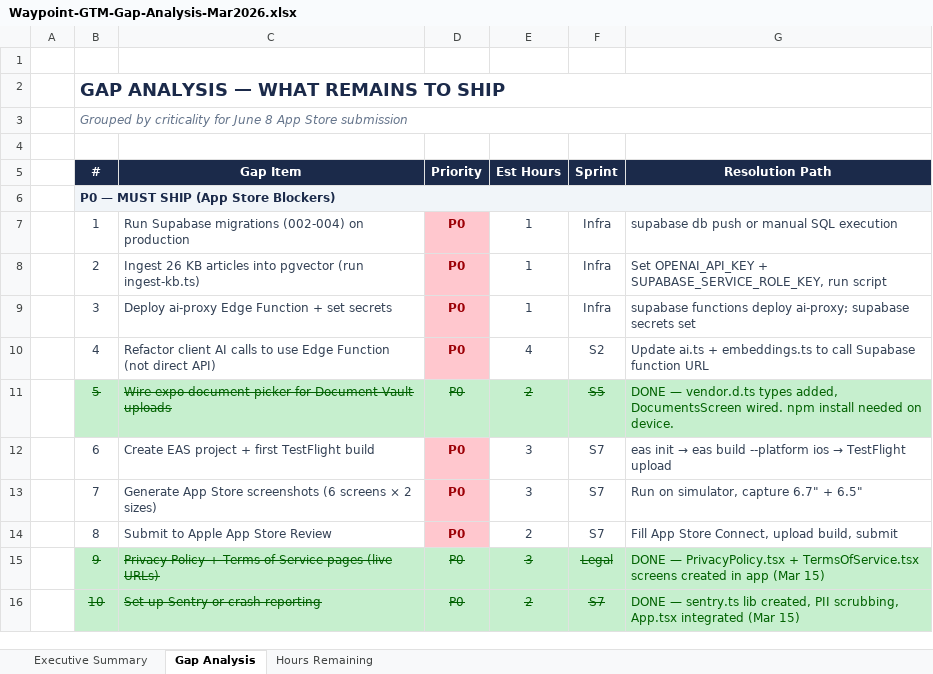
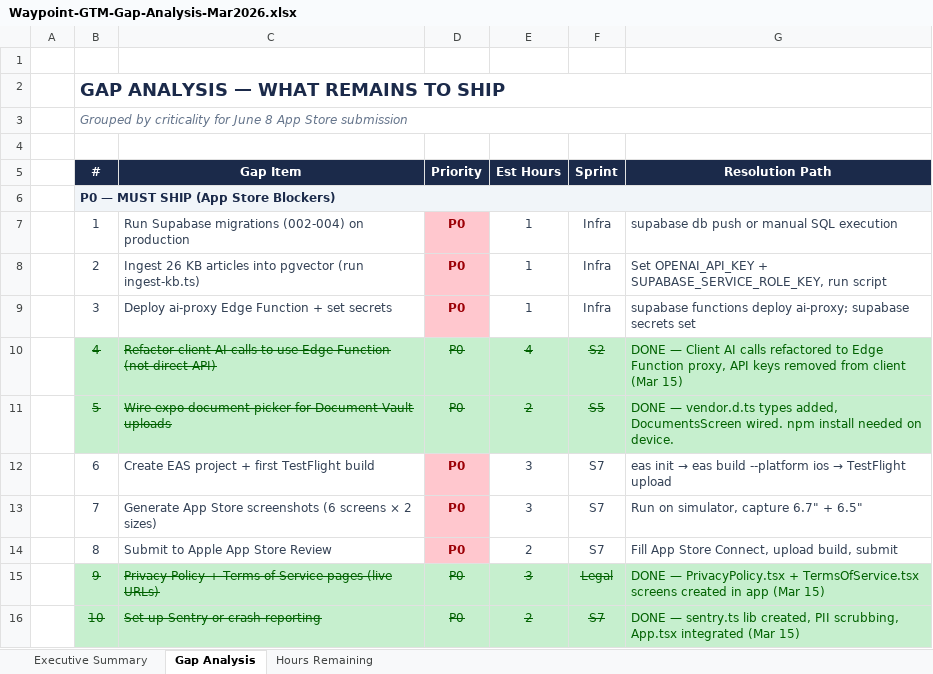
Before and after one commit to mcbeebe/Waypoint, an Excel workbook: Operations/Waypoint-GTM-Gap-Analysis-Mar2026.xlsx, sheet Gap Analysis, drawn as a sheet; only a part is shown; values as stored, in another font and other column widths than the file's, no borders; the diff names each change by its address in the sheet, - before the commit and + after, or states it on an @@ line.

```diff
--- a/Operations/Waypoint-GTM-Gap-Analysis-Mar2026.xlsx (sheet Gap Analysis)
+++ b/Operations/Waypoint-GTM-Gap-Analysis-Mar2026.xlsx (sheet Gap Analysis)
-B10:C10 fill: none
+B10:C10 fill: #C6EFCE
-B10:F10 strikethrough: off
+B10:F10 strikethrough: on
-B10:C10 text colour: #334155
+B10:C10 text colour: #006100
@@ D10 fill: #FFC7CE → #C6EFCE, bold: on → off, text colour: #9C0006 → #006100 @@
@@ E10:G10 fill: none → #C6EFCE, text colour: #334155 → #006100 @@
-G10 (Resolution Path): Update ai.ts + embeddings.ts to call Supabase function URL
+G10 (Resolution Path): DONE — Client AI calls refactored to Edge Function proxy, API keys removed from client (Mar 15)
```
Also changed, not shown: sheet Hours Remaining, 5 other files.
